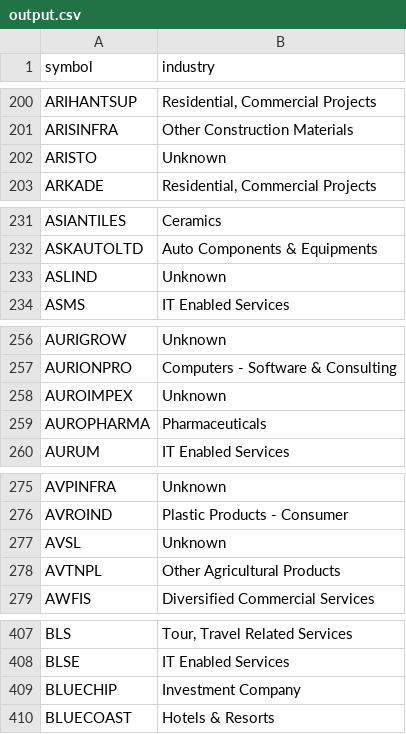
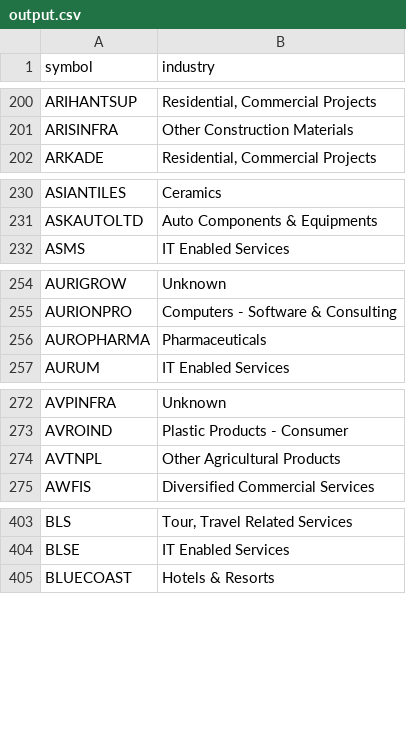
Before and after one commit to websivasankar/stockscreener-dashboard, a CSV file: output.csv, drawn as a sheet; only a part is shown, gaps mark what is left out; the diff covers the shown part only.

```diff
--- a/output.csv
+++ b/output.csv
@@ -201,3 +201,2 @@ ARIHANTSUP,"Residential, Commercial Projects"
 ARISINFRA,Other Construction Materials
-ARISTO,Unknown
 ARKADE,"Residential, Commercial Projects"
@@ -232,3 +231,2 @@ ASIANTILES,Ceramics
 ASKAUTOLTD,Auto Components & Equipments
-ASLIND,Unknown
 ASMS,IT Enabled Services
@@ -257,3 +255,2 @@ AURIGROW,Unknown
 AURIONPRO,Computers - Software & Consulting
-AUROIMPEX,Unknown
 AUROPHARMA,Pharmaceuticals
@@ -276,3 +273,2 @@ AVPINFRA,Unknown
 AVROIND,Plastic Products - Consumer
-AVSL,Unknown
 AVTNPL,Other Agricultural Products
@@ -408,3 +404,2 @@ BLS,"Tour, Travel Related Services"
 BLSE,IT Enabled Services
-BLUECHIP,Investment Company
 BLUECOAST,Hotels & Resorts
```
Also changed, not shown: 26 added rows and 50 removed rows elsewhere in this file, 9 other files.
